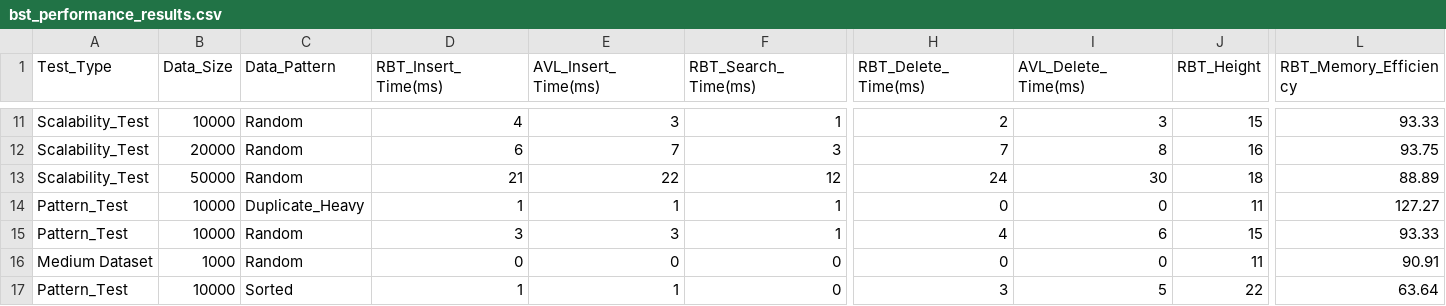
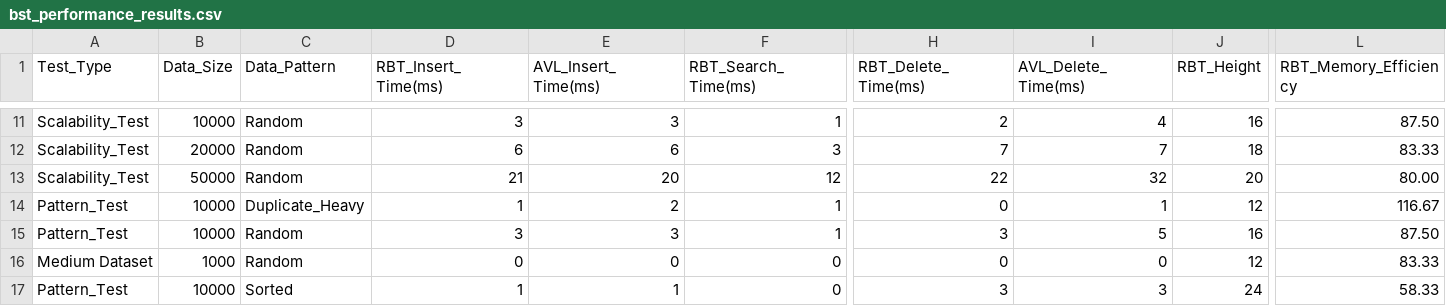
Before and after one commit to yaseenasaad12/Self-Balanced-BSTs, a CSV file: bst_performance_results.csv, drawn as a sheet; only a part is shown, gaps mark what is left out; the diff covers the shown part only; the diff names each change by its address in the sheet, - before the commit and + after, or states it on an @@ line.

Commit message:
height as avl

```diff
--- a/bst_performance_results.csv
+++ b/bst_performance_results.csv
-D11 (RBT_Insert_Time(ms)): 4
+D11 (RBT_Insert_Time(ms)): 3
-I11 (AVL_Delete_Time(ms)): 3
+I11 (AVL_Delete_Time(ms)): 4
-J11 (RBT_Height): 15
+J11 (RBT_Height): 16
-L11 (RBT_Memory_Efficiency): 93.33
+L11 (RBT_Memory_Efficiency): 87.50
-E12 (AVL_Insert_Time(ms)): 7
+E12 (AVL_Insert_Time(ms)): 6
-I12 (AVL_Delete_Time(ms)): 8
+I12 (AVL_Delete_Time(ms)): 7
-J12 (RBT_Height): 16
+J12 (RBT_Height): 18
-L12 (RBT_Memory_Efficiency): 93.75
+L12 (RBT_Memory_Efficiency): 83.33
-E13 (AVL_Insert_Time(ms)): 22
+E13 (AVL_Insert_Time(ms)): 20
-H13 (RBT_Delete_Time(ms)): 24
+H13 (RBT_Delete_Time(ms)): 22
-I13 (AVL_Delete_Time(ms)): 30
+I13 (AVL_Delete_Time(ms)): 32
-J13 (RBT_Height): 18
+J13 (RBT_Height): 20
-L13 (RBT_Memory_Efficiency): 88.89
+L13 (RBT_Memory_Efficiency): 80.00
-E14 (AVL_Insert_Time(ms)): 1
+E14 (AVL_Insert_Time(ms)): 2
-I14 (AVL_Delete_Time(ms)): 0
+I14 (AVL_Delete_Time(ms)): 1
-J14 (RBT_Height): 11
+J14 (RBT_Height): 12
-L14 (RBT_Memory_Efficiency): 127.27
+L14 (RBT_Memory_Efficiency): 116.67
-H15 (RBT_Delete_Time(ms)): 4
+H15 (RBT_Delete_Time(ms)): 3
-I15 (AVL_Delete_Time(ms)): 6
+I15 (AVL_Delete_Time(ms)): 5
-J15 (RBT_Height): 15
+J15 (RBT_Height): 16
-L15 (RBT_Memory_Efficiency): 93.33
+L15 (RBT_Memory_Efficiency): 87.50
-J16 (RBT_Height): 11
+J16 (RBT_Height): 12
-L16 (RBT_Memory_Efficiency): 90.91
+L16 (RBT_Memory_Efficiency): 83.33
-I17 (AVL_Delete_Time(ms)): 5
+I17 (AVL_Delete_Time(ms)): 3
-J17 (RBT_Height): 22
+J17 (RBT_Height): 24
-L17 (RBT_Memory_Efficiency): 63.64
+L17 (RBT_Memory_Efficiency): 58.33
```
Also changed, not shown: 32 edited cells elsewhere in this file, 6 other files.
